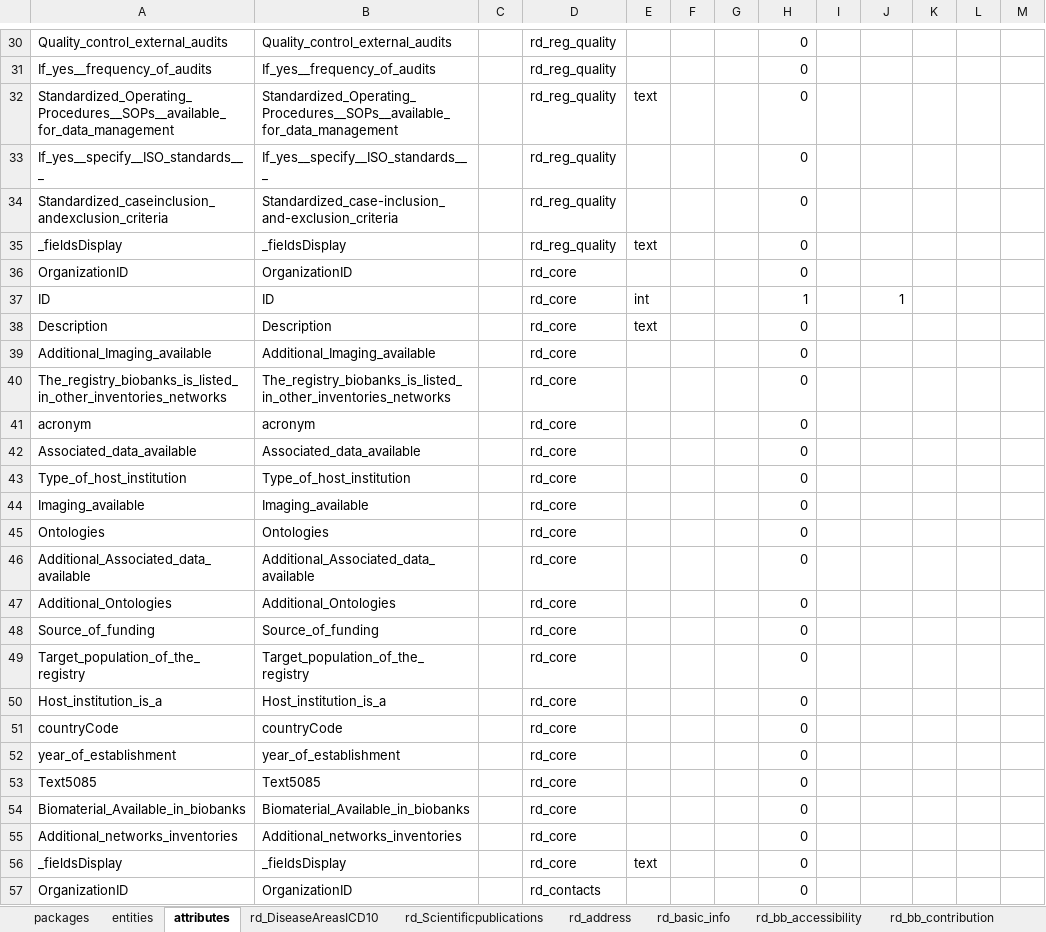
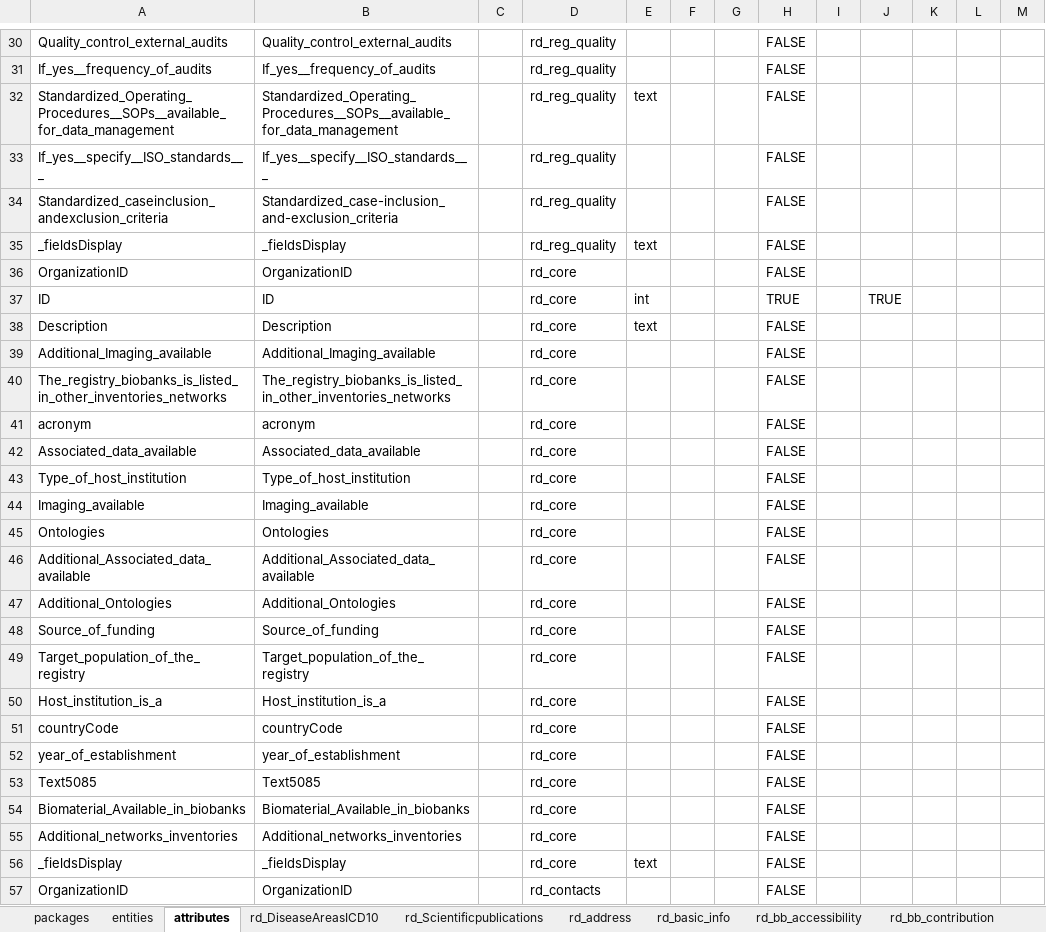
Before and after one commit to svituz/dev-molgenis-app-rd-finder, an Excel workbook: rd_connect.xlsx, sheet attributes, drawn as a sheet; only a part is shown, gaps mark what is left out; values as stored, in another font and other column widths than the file's, no cell formats; the diff covers the shown part only; the diff names each change by its address in the sheet, - before the commit and + after, or states it on an @@ line.

```diff
--- a/rd_connect.xlsx (sheet attributes)
+++ b/rd_connect.xlsx (sheet attributes)
-H30:H36: 0
+H30:H36: FALSE
-H37: 1
+H37: TRUE
-J37: 1
+J37: TRUE
-H38:H57: 0
+H38:H57: FALSE
```
Also changed, not shown: 182 edited cells elsewhere in this sheet, sheet rd_diseases, cell formats, 2 other files.
